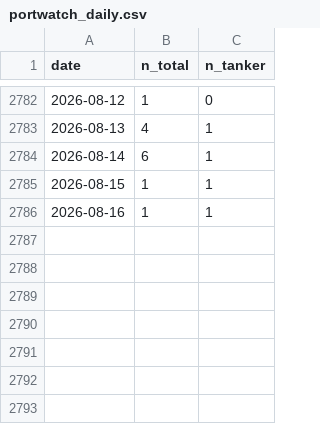
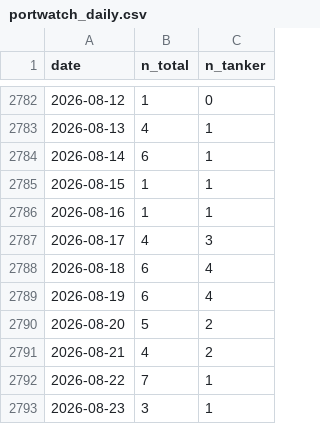
Before and after one commit to kichima-400/energy-metrics, a CSV file: data/portwatch_daily.csv, drawn as a sheet; only a part is shown, gaps mark what is left out; the diff names each change by its address in the sheet, - before the commit and + after, or states it on an @@ line.

```diff
--- a/data/portwatch_daily.csv
+++ b/data/portwatch_daily.csv
+row 2787: 2026-08-17 | 4 | 3
+row 2788: 2026-08-18 | 6 | 4
+row 2789: 2026-08-19 | 6 | 4
+row 2790: 2026-08-20 | 5 | 2
+row 2791: 2026-08-21 | 4 | 2
+row 2792: 2026-08-22 | 7 | 1
+row 2793: 2026-08-23 | 3 | 1
```
